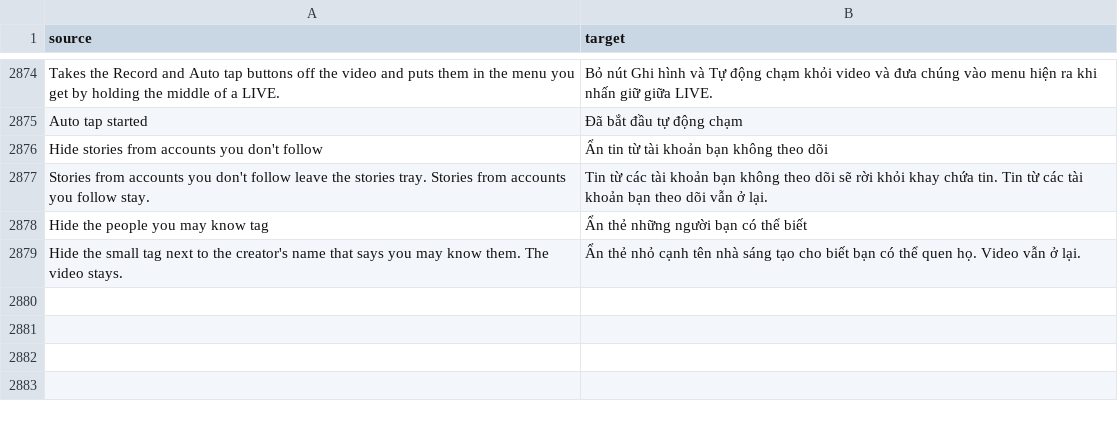
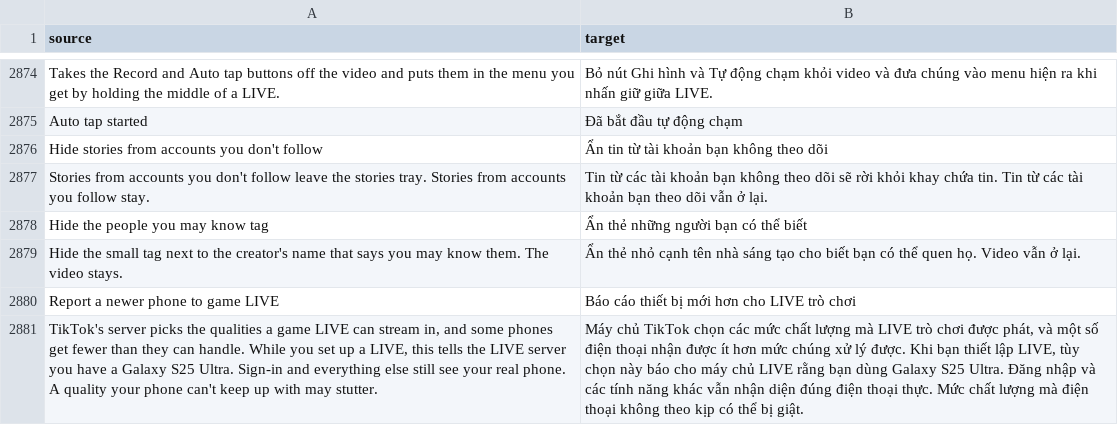
Before and after one commit to SysAdminDoc/HushFeed, a CSV file: extensions/tiktok/src/main/l10n/vi.csv, drawn as a sheet; only a part is shown, gaps mark what is left out; the diff names each change by its address in the sheet, - before the commit and + after, or states it on an @@ line.

Commit message:
feat: report a newer phone to game LIVE setup requests
A game LIVE's quality list comes from RoomCreateInfo.pushStreamInfoMap,
which /webcast/room/create_info/ returns. The request itself carries no
phone details beyond TikTok's common parameters (device_type is
Build.MODEL, device_brand is Build.BRAND), so the server may hold back
1080p 60fps from some phones.

New switch under App, off by default. While it's on, the three LIVE setup
requests (create_info, create, push_stream_info) report a Galaxy S25
Ultra. The hook sits in the same common-parameter handler Region spoof
uses and composes with it in either order. Every other request keeps the
real phone.

Not yet seen changing the quality list on a real game LIVE: that needs
an account allowed to go LIVE in Mobile Gaming on a held-back phone.

Refs #459

```diff
--- a/extensions/tiktok/src/main/l10n/vi.csv
+++ b/extensions/tiktok/src/main/l10n/vi.csv
+row 2880: Report a newer phone to game LIVE | Báo cáo thiết bị mới hơn cho LIVE trò chơi
+row 2881: TikTok's server picks the qualities a game LIVE can stream in, and some phones get fewer than they can handle. While you set up a LIVE, this tells the LIVE server you have a Galaxy S25 Ultra. Sign-in and everything else still see your real phone. A quality your phone can't keep up with may stutter. | Máy chủ TikTok chọn các mức chất lượng mà LIVE trò chơi được phát, và một số điện thoại nhận được ít hơn mức chúng xử lý được. Khi bạn thiết lập LIVE, tùy chọn này báo cho máy chủ LIVE rằng bạn dùng Galaxy S25 Ultra. Đăng nhập và các tính năng khác vẫn nhận diện đúng điện thoại thực. Mức chất lượng mà điện thoại không theo kịp có thể bị giật.
```
Also changed, not shown: extensions/tiktok/src/main/l10n/ar.tsv, extensions/tiktok/src/main/l10n/es.tsv, 35 other files.
